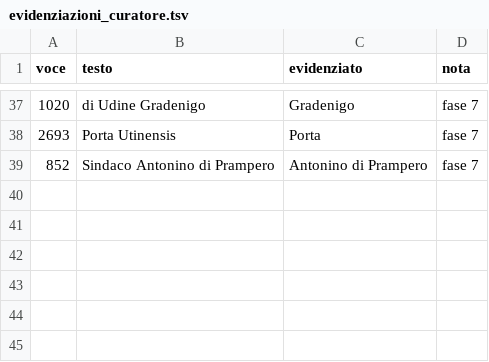
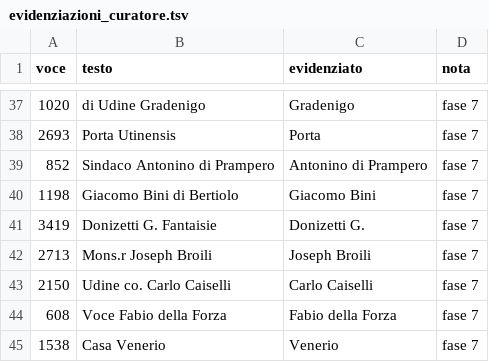
Before and after one commit to flowergreg/Inventario-Fondo-Principale, a TSV file: dati/liste/evidenziazioni_curatore.tsv, drawn as a sheet; only a part is shown, gaps mark what is left out.

```diff
--- a/dati/liste/evidenziazioni_curatore.tsv
+++ b/dati/liste/evidenziazioni_curatore.tsv
@@ -39 +39,7 @@ voce	testo	evidenziato	nota
 852	Sindaco Antonino di Prampero	Antonino di Prampero	fase 7
+1198	Giacomo Bini di Bertiolo	Giacomo Bini	fase 7
+3419	Donizetti G. Fantaisie	Donizetti G.	fase 7
+2713	Mons.r Joseph Broili	Joseph Broili	fase 7
+2150	Udine co. Carlo Caiselli	Carlo Caiselli	fase 7
+608	Voce Fabio della Forza	Fabio della Forza	fase 7
+1538	Casa Venerio	Venerio	fase 7
```
Also changed, not shown: dati/liste/classificazioni_manuali.tsv, dati/liste/persone_curatore.tsv, 12 other files.
